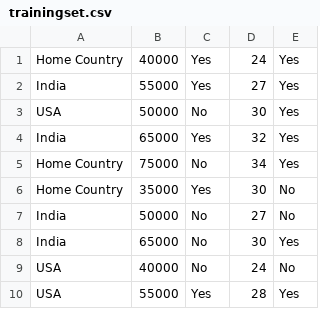
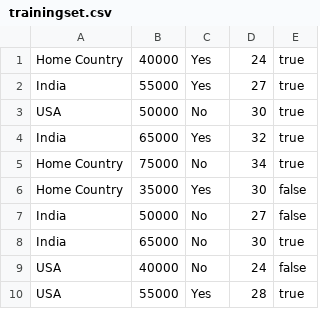
Before and after one commit to Jayasagar/py-machine-learning-labs, a CSV file: decisiontree/trainingset.csv, drawn as a sheet.

Commit message:
Fix Output class values

```diff
--- a/decisiontree/trainingset.csv
+++ b/decisiontree/trainingset.csv
@@ -1,10 +1,10 @@
-Home Country,40000,Yes,24,Yes
-India,55000,Yes,27,Yes
-USA,50000,No,30,Yes
-India,65000,Yes,32,Yes
-Home Country,75000,No,34,Yes
-Home Country,35000,Yes,30,No
-India,50000,No,27,No
-India,65000,No,30,Yes
-USA,40000,No,24,No
-USA,55000,Yes,28,Yes
+Home Country,40000,Yes,24,true
+India,55000,Yes,27,true
+USA,50000,No,30,true
+India,65000,Yes,32,true
+Home Country,75000,No,34,true
+Home Country,35000,Yes,30,false
+India,50000,No,27,false
+India,65000,No,30,true
+USA,40000,No,24,false
+USA,55000,Yes,28,true
```
Also changed, not shown: 1 other file.
